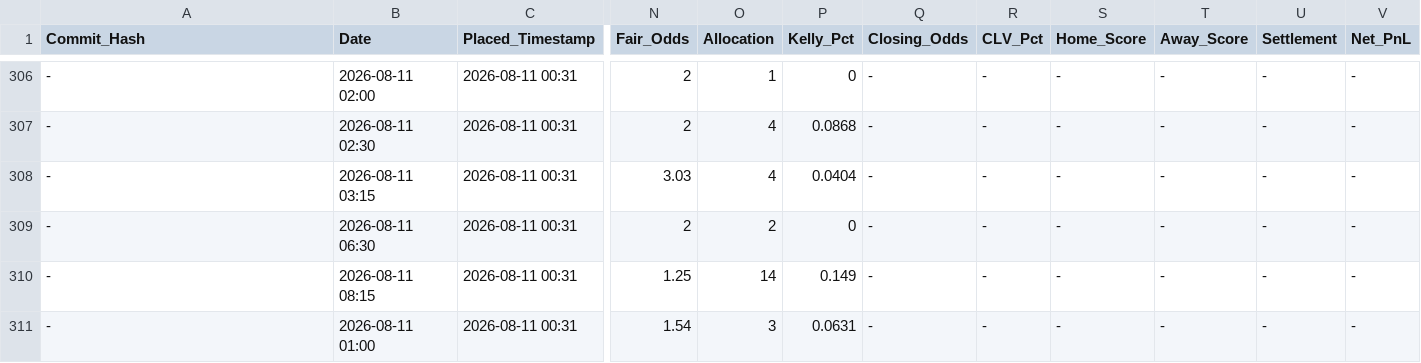
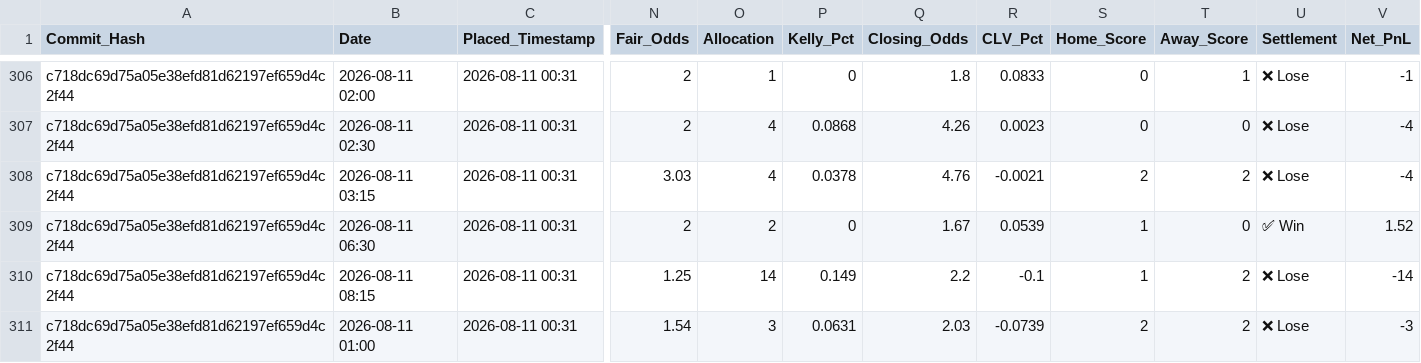
Before and after one commit to ethan-0625/MCO-Sports-Alpha-Research, a CSV file: V2_Discretionary_Ledger.csv, drawn as a sheet; only a part is shown, gaps mark what is left out; the diff covers the shown part only; the diff names each change by its address in the sheet, - before the commit and + after, or states it on an @@ line.

```diff
--- a/V2_Discretionary_Ledger.csv
+++ b/V2_Discretionary_Ledger.csv
-A306:A311 (Commit_Hash): -
+A306:A311 (Commit_Hash): c718dc69d75a05e38efd81d62197ef659d4c2f44
-Q306 (Closing_Odds): -
+Q306 (Closing_Odds): 1.8
-R306 (CLV_Pct): -
+R306 (CLV_Pct): 0.0833
-S306:S307 (Home_Score): -
+S306:S307 (Home_Score): 0
-T306 (Away_Score): -
+T306 (Away_Score): 1
-U306:U308 (Settlement): -
+U306:U308 (Settlement): ❌ Lose
-V306 (Net_PnL): -
+V306 (Net_PnL): -1
-Q307 (Closing_Odds): -
+Q307 (Closing_Odds): 4.26
-R307 (CLV_Pct): -
+R307 (CLV_Pct): 0.0023
-T307 (Away_Score): -
+T307 (Away_Score): 0
-V307:V308 (Net_PnL): -
+V307:V308 (Net_PnL): -4
-P308 (Kelly_Pct): 0.0404
+P308 (Kelly_Pct): 0.0378
-Q308 (Closing_Odds): -
+Q308 (Closing_Odds): 4.76
-R308 (CLV_Pct): -
+R308 (CLV_Pct): -0.0021
-S308 (Home_Score): -
+S308 (Home_Score): 2
-T308 (Away_Score): -
+T308 (Away_Score): 2
-Q309 (Closing_Odds): -
+Q309 (Closing_Odds): 1.67
-R309 (CLV_Pct): -
+R309 (CLV_Pct): 0.0539
-S309:S310 (Home_Score): -
+S309:S310 (Home_Score): 1
-T309 (Away_Score): -
+T309 (Away_Score): 0
-U309 (Settlement): -
+U309 (Settlement): ✅ Win
-V309 (Net_PnL): -
+V309 (Net_PnL): 1.52
-Q310 (Closing_Odds): -
+Q310 (Closing_Odds): 2.2
-R310 (CLV_Pct): -
+R310 (CLV_Pct): -0.1
-T310:T311 (Away_Score): -
+T310:T311 (Away_Score): 2
-U310:U311 (Settlement): -
+U310:U311 (Settlement): ❌ Lose
-V310 (Net_PnL): -
+V310 (Net_PnL): -14
-Q311 (Closing_Odds): -
+Q311 (Closing_Odds): 2.03
-R311 (CLV_Pct): -
+R311 (CLV_Pct): -0.0739
-S311 (Home_Score): -
+S311 (Home_Score): 2
-V311 (Net_PnL): -
+V311 (Net_PnL): -3
```
Also changed, not shown: 49 edited cells elsewhere in this file.
